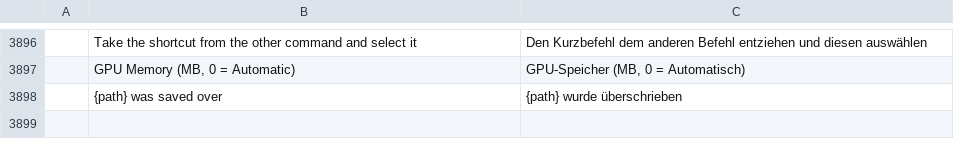
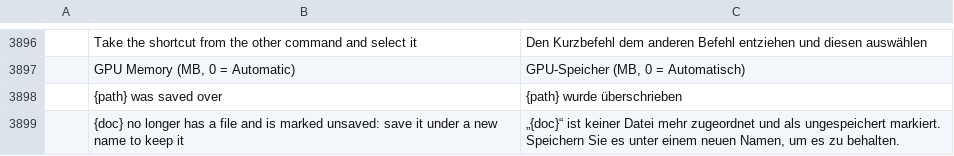
Before and after one commit to zdbosoxfan/local-image, a TSV file: crates/li-i18n/catalogs/editor/de.tsv, drawn as a sheet; only a part is shown, gaps mark what is left out; the diff names each change by its address in the sheet, - before the commit and + after, or states it on an @@ line.

```diff
--- a/crates/li-i18n/catalogs/editor/de.tsv
+++ b/crates/li-i18n/catalogs/editor/de.tsv
+row 3899:  | {doc} no longer has a file and is marked unsaved: save it under a new name to keep it | „{doc}“ ist keiner Datei mehr zugeordnet und als ungespeichert markiert. Speichern Sie es unter einem neuen Namen, um es zu behalten.
```
Also changed, not shown: crates/li-i18n/catalogs/editor/cs.tsv, crates/li-i18n/catalogs/editor/fr.tsv, 10 other files.
